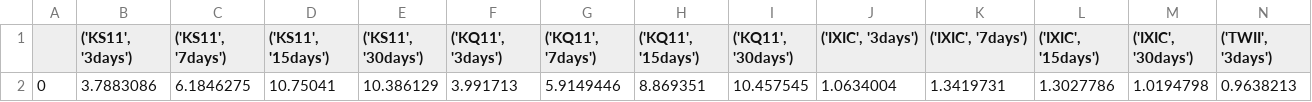
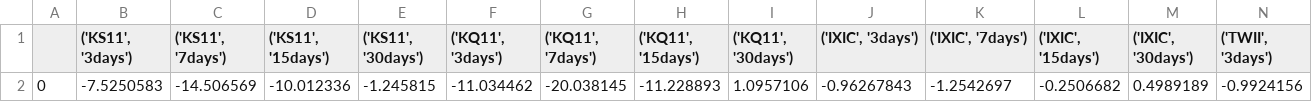
Before and after one commit to ibk-project/ibk-analytical-trading, a CSV file: backend/model/market/result/2015-01-01_2022-11-25__predict.csv, drawn as a sheet; only a part is shown; removed rows and columns are numbered as before the commit, all else as after; rows hold the shown columns only; the diff names each change by its address in the sheet, - before the commit and + after, or states it on an @@ line.

```diff
--- a/backend/model/market/result/2015-01-01_2022-11-25__predict.csv
+++ b/backend/model/market/result/2015-01-01_2022-11-25__predict.csv
-row 2: 0 | 3.7883086 | 6.1846275 | 10.75041 | 10.386129 | 3.991713 | 5.9149446 | 8.869351 | 10.457545 | 1.0634004 | 1.3419731 | 1.3027786 | 1.0194798 | 0.9638213
+row 2: 0 | -7.5250583 | -14.506569 | -10.012336 | -1.245815 | -11.034462 | -20.038145 | -11.228893 | 1.0957106 | -0.96267843 | -1.2542697 | -0.2506682 | 0.4989189 | -0.9924156
```
Also changed, not shown: backend/model/market/result/2015-01-01_2022-11-25__similar.csv, backend/model/market/result/2015-01-01_2022-11-25__similar_boolean.csv, 5 other files.
